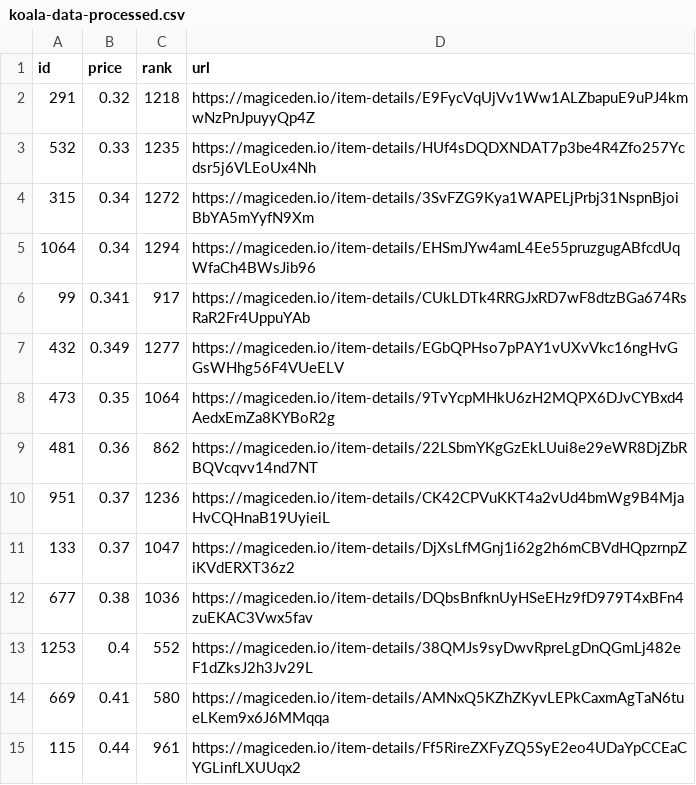
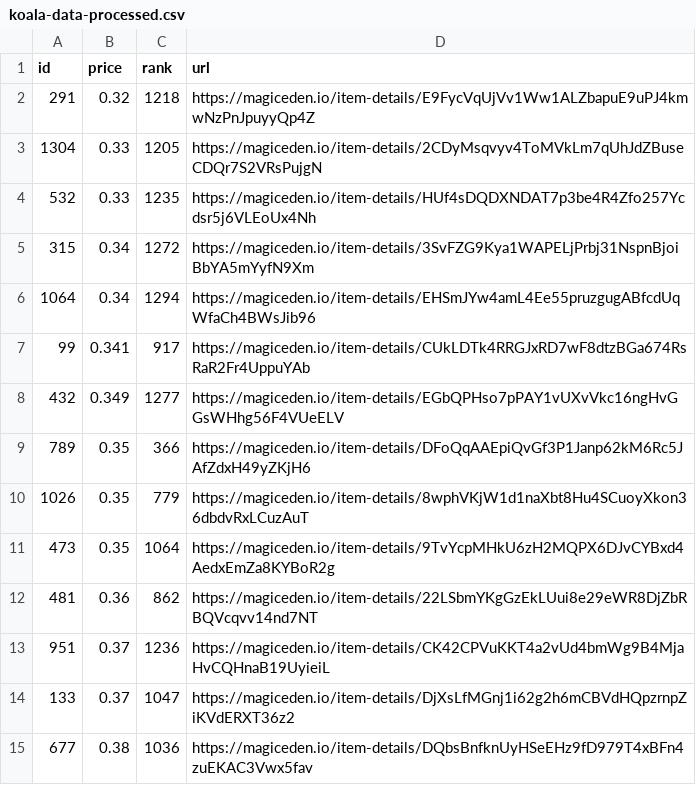
Before and after one commit to braposo/koala-monitor, a CSV file: koala-data-processed.csv, drawn as a sheet; only a part is shown; the shorter side is filled out with more unchanged rows.

Commit message:
Flat: latest data (2021-12-05T14:11:35.045Z) {   "date": "2021-12-05T14:11:35.045Z",   "files": [     {       "name": "koala-data-processed.csv",       "deltaBytes": 282,       "source": "https://api-mainnet.magiceden.io/rpc/getListedNFTsByQuery?q=%7B%22%24match%22%3A%7B%22collectionSymbol%22%3A%22koala_klubhouse%22%7D%2C%22%24sort%22%3A%7B%22takerAmount%22%3A1%2C%22createdAt%22%3A-1%7D%2C%22%24skip%22%3A0%2C%22%24limit%22%3A5000%7D"     }   ] }

```diff
--- a/koala-data-processed.csv
+++ b/koala-data-processed.csv
@@ -2,2 +2,3 @@ id,price,rank,url
 291,0.32,1218,https://magiceden.io/item-details/E9FycVqUjVv1Ww1ALZbapuE9uPJ4kmwNzPnJpuyyQp4Z
+1304,0.33,1205,https://magiceden.io/item-details/2CDyMsqvyv4ToMVkLm7qUhJdZBuseCDQr7S2VRsPujgN
 532,0.33,1235,https://magiceden.io/item-details/HUf4sDQDXNDAT7p3be4R4Zfo257Ycdsr5j6VLEoUx4Nh
@@ -7,2 +8,4 @@ id,price,rank,url
 432,0.349,1277,https://magiceden.io/item-details/EGbQPHso7pPAY1vUXvVkc16ngHvGGsWHhg56F4VUeELV
+789,0.35,366,https://magiceden.io/item-details/DFoQqAAEpiQvGf3P1Janp62kM6Rc5JAfZdxH49yZKjH6
+1026,0.35,779,https://magiceden.io/item-details/8wphVKjW1d1naXbt8Hu4SCuoyXkon36dbdvRxLCuzAuT
 473,0.35,1064,https://magiceden.io/item-details/9TvYcpMHkU6zH2MQPX6DJvCYBxd4AedxEmZa8KYBoR2g
```
